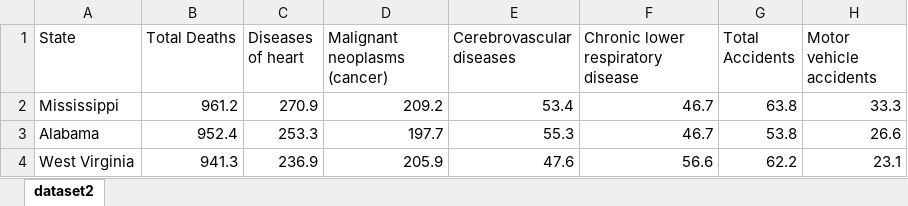
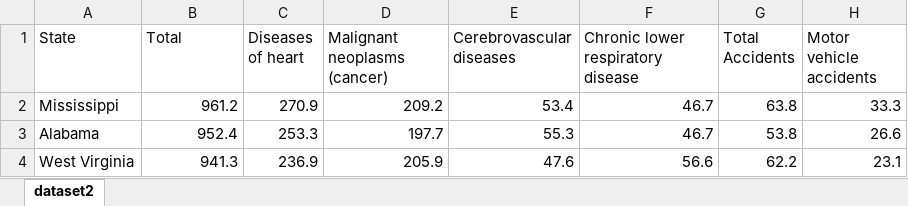
Before and after one commit to maazhasnainkhan/fall23-mcw-maazhasnainkhan, an Excel workbook: HW4/dataset2_q1_excel.xlsx, sheet dataset2, drawn as a sheet; only a part is shown; values as stored, in another font and other column widths than the file's, no borders; charts and pictures not drawn; the diff names each change by its address in the sheet, - before the commit and + after, or states it on an @@ line.

```diff
--- a/HW4/dataset2_q1_excel.xlsx (sheet dataset2)
+++ b/HW4/dataset2_q1_excel.xlsx (sheet dataset2)
-B1: Total Deaths
+B1: Total
```
Also changed, not shown: charts or pictures, 2 other files.
